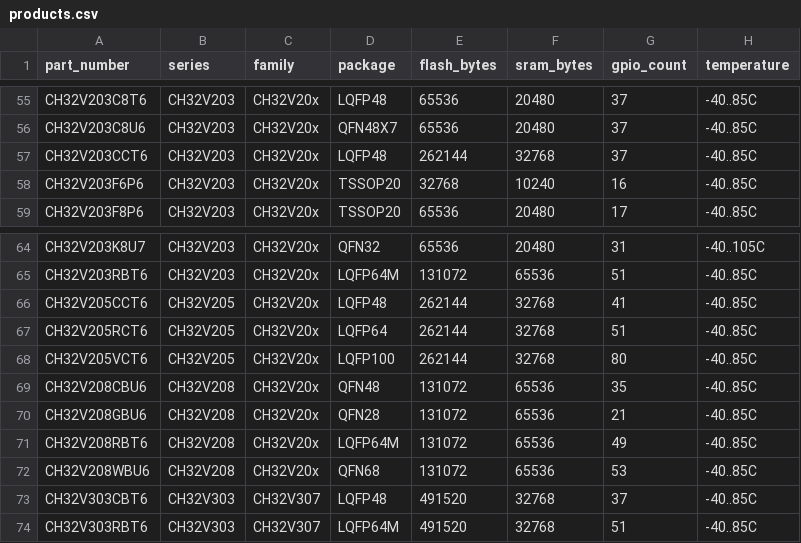
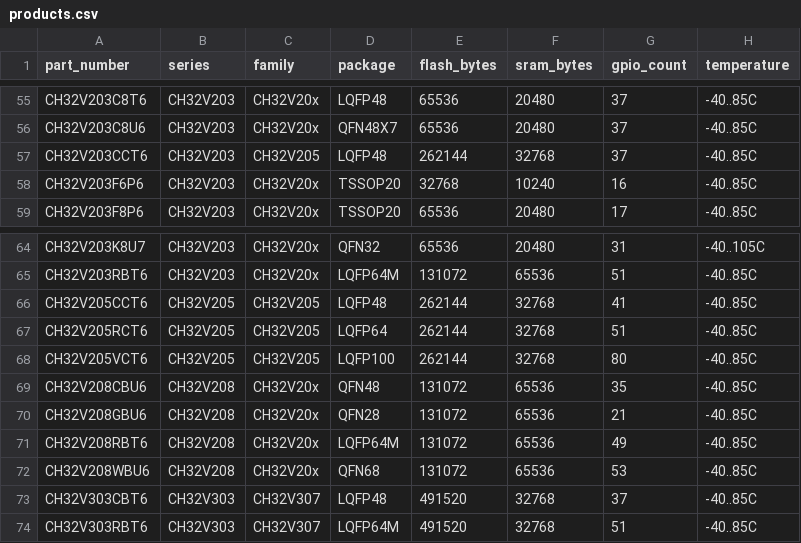
Before and after one commit to ch32-riscv-ug/ch32-device-data, a CSV file: tables/products.csv, drawn as a sheet; only a part is shown, gaps mark what is left out; the diff names each change by its address in the sheet, - before the commit and + after, or states it on an @@ line.

```diff
--- a/tables/products.csv
+++ b/tables/products.csv
-C57 (family): CH32V20x
+C57 (family): CH32V205
-C66:C68 (family): CH32V20x
+C66:C68 (family): CH32V205
```
Also changed, not shown: tables/documents.csv, tables/packages.csv, 16 other files.
